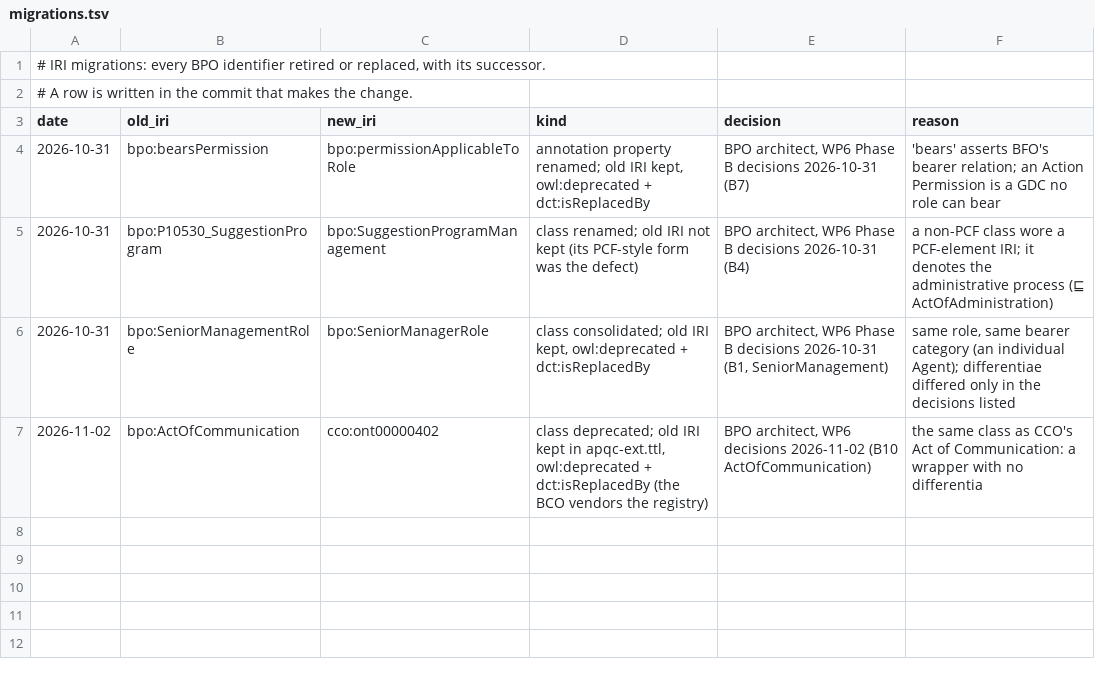
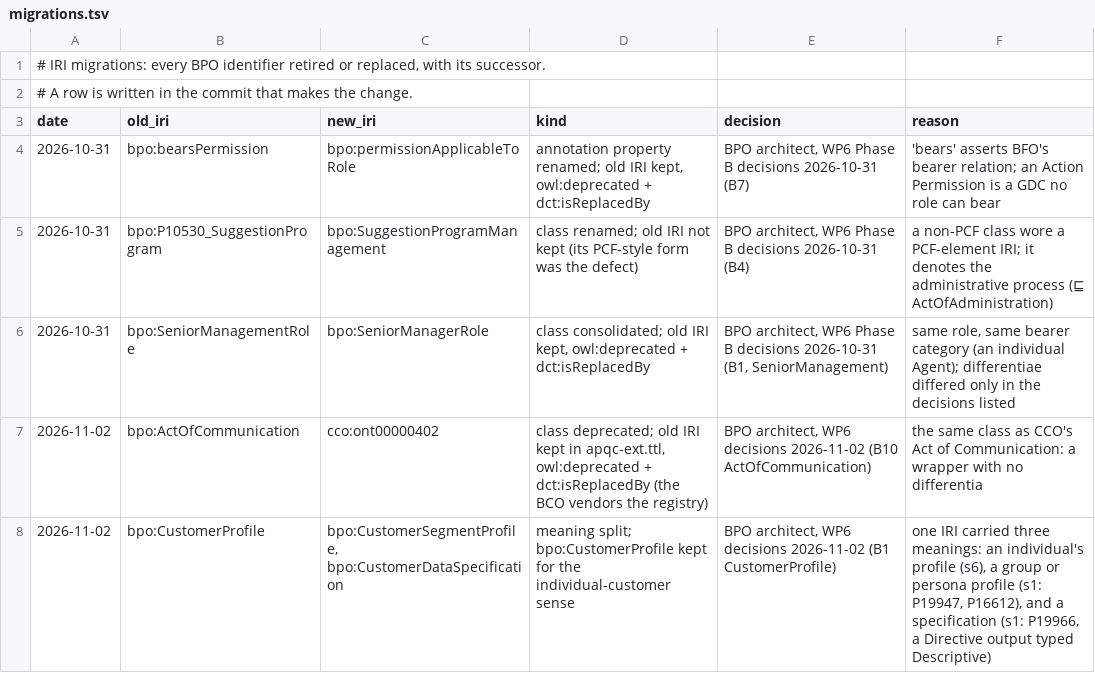
Before and after one commit to Skreen5hot/BusinessProcessOntology, a TSV file: docs/migrations.tsv, drawn as a sheet; the diff names each change by its address in the sheet, - before the commit and + after, or states it on an @@ line.

```diff
--- a/docs/migrations.tsv
+++ b/docs/migrations.tsv
+row 8: 2026-11-02 | bpo:CustomerProfile | bpo:CustomerSegmentProfile, bpo:CustomerDataSpecification | meaning split; bpo:CustomerProfile kept for the individual-customer sense | BPO architect, WP6 decisions 2026-11-02 (B1 CustomerProfile) | one IRI carried three meanings: an individual's profile (s6), a group or persona profile (s1: P19947, P16612), and a specification (s1: P19966, a Directive output typed Descriptive)
```
Also changed, not shown: 2 other files.
